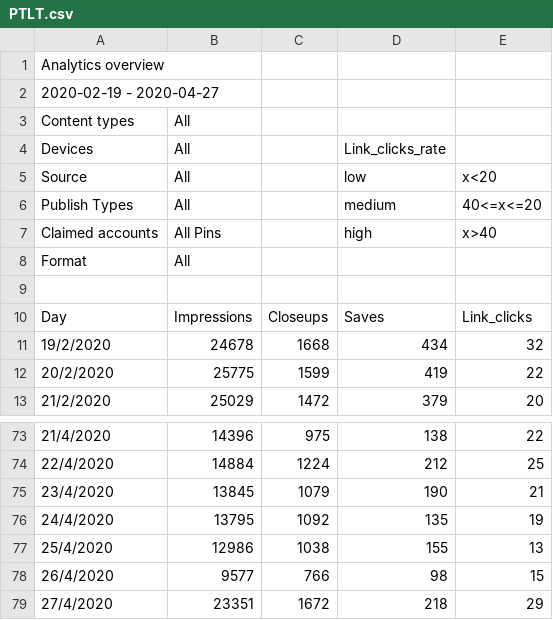
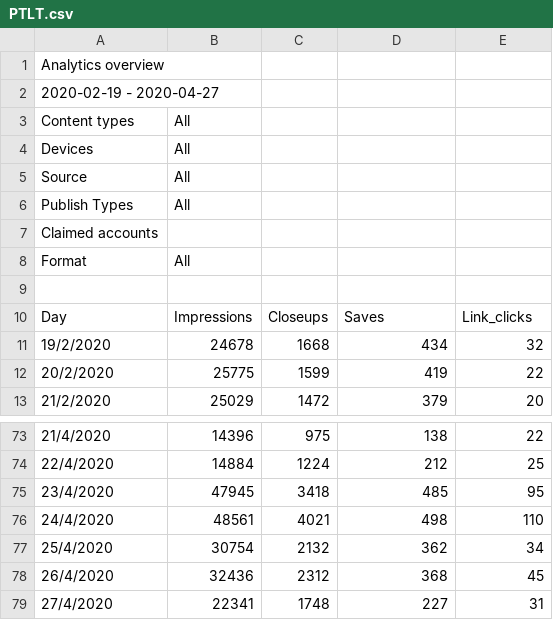
Before and after one commit to LunaticLuv2D/Pinterest_Target_Location_Thailand, a CSV file: PTLT.csv, drawn as a sheet; only a part is shown, gaps mark what is left out.

Commit message:
Update PTLT.csv

```diff
--- a/PTLT.csv
+++ b/PTLT.csv
@@ -3,6 +3,6 @@ Analytics overview,,,,
 Content types,All,,,
-Devices,All,,Link_clicks_rate,
-Source,All,,low,x<20
-Publish Types,All,,medium,40<=x<=20
-Claimed accounts,All Pins,,high,x>40
+Devices,All,,,
+Source,All,,,
+Publish Types,All,,,
+Claimed accounts,,,
 Format,All,,,
@@ -74,6 +74,6 @@ Day,Impressions,Closeups,Saves,Link_clicks
 22/4/2020,14884,1224,212,25
-23/4/2020,13845,1079,190,21
-24/4/2020,13795,1092,135,19
-25/4/2020,12986,1038,155,13
-26/4/2020,9577,766,98,15
-27/4/2020,23351,1672,218,29
+23/4/2020,47945,3418,485,95
+24/4/2020,48561,4021,498,110
+25/4/2020,30754,2132,362,34
+26/4/2020,32436,2312,368,45
+27/4/2020,22341,1748,227,31
```
